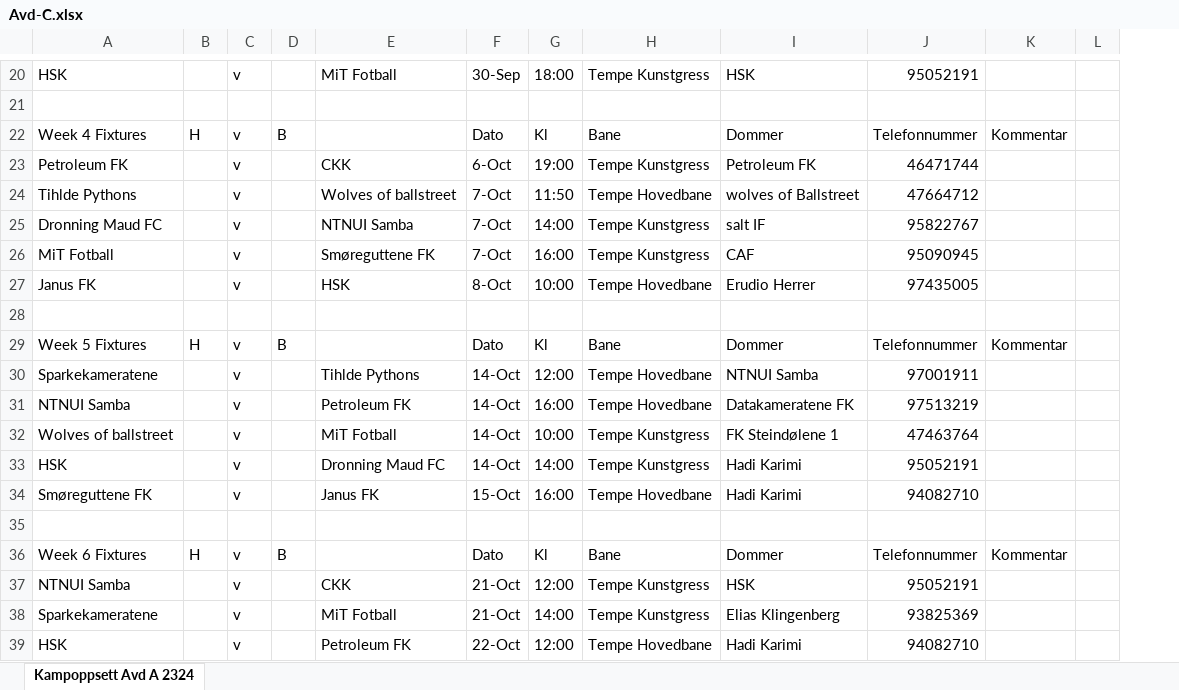
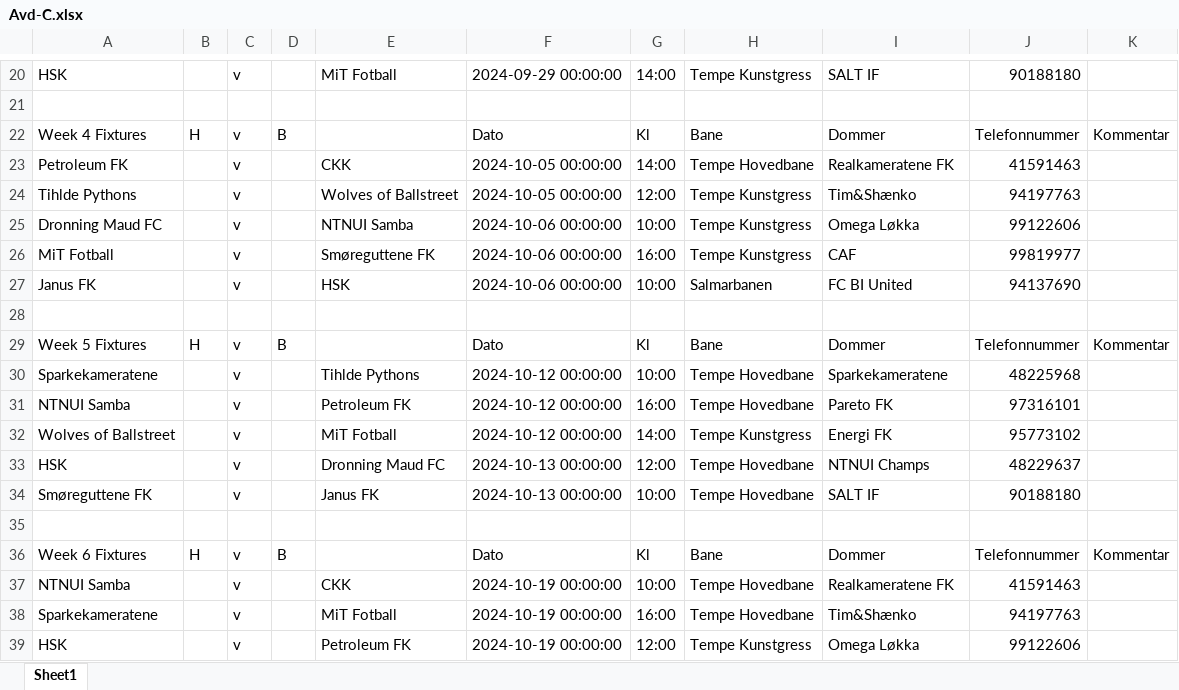
Before and after one commit to tsff1/tables, an Excel workbook: Scripts/Kamper/H24/Avd-C.xlsx, sheet Sheet1, drawn as a sheet; only a part is shown, gaps mark what is left out; values as stored, in another font and other column widths than the file's, no cell formats; charts and pictures not drawn; removed rows and columns are numbered as before the commit, all else as after; the diff covers the shown part only; the diff names each change by its address in the sheet, - before the commit and + after, or states it on an @@ line.

```diff
--- a/Scripts/Kamper/H24/Avd-C.xlsx (sheet Sheet1)
+++ b/Scripts/Kamper/H24/Avd-C.xlsx (sheet Sheet1)
-sheet tab: Kampoppsett Avd A 2324
+sheet tab: Sheet1
-column F, rows 20-39: 30-Sep |  | Dato | 6-Oct | 7-Oct | 7-Oct | 7-Oct | 8-Oct |  | Dato | 14-Oct | 14-Oct | 14-Oct | 14-Oct | 15-Oct |  | Dato | 21-Oct | 21-Oct | 22-Oct
+column F, rows 20-39: 2024-09-29 00:00:00 |  | Dato | 2024-10-05 00:00:00 | 2024-10-05 00:00:00 | 2024-10-06 00:00:00 | 2024-10-06 00:00:00 | 2024-10-06 00:00:00 |  | Dato | 2024-10-12 00:00:00 | 2024-10-12 00:00:00 | 2024-10-12 00:00:00 | 2024-10-13 00:00:00 | 2024-10-13 00:00:00 |  | Dato | 2024-10-19 00:00:00 | 2024-10-19 00:00:00 | 2024-10-19 00:00:00
-column J, rows 20-39: 95052191 |  | Telefonnummer | 46471744 | 47664712 | 95822767 | 95090945 | 97435005 |  | Telefonnummer | 97001911 | 97513219 | 47463764 | 95052191 | 94082710 |  | Telefonnummer | 95052191 | 93825369 | 94082710
+column J, rows 20-39: 90188180 |  | Telefonnummer | 41591463 | 94197763 | 99122606 | 99819977 | 94137690 |  | Telefonnummer | 48225968 | 97316101 | 95773102 | 48229637 | 90188180 |  | Telefonnummer | 41591463 | 94197763 | 99122606
-column L, empty
-G20: 18:00
+G20: 14:00
-I20: HSK
+I20: SALT IF
-G23: 19:00
+G23: 14:00
-H23: Tempe Kunstgress
+H23: Tempe Hovedbane
-I23: Petroleum FK
+I23: Realkameratene FK
-E24: Wolves of ballstreet
+E24: Wolves of Ballstreet
-G24: 11:50
+G24: 12:00
-H24: Tempe Hovedbane
+H24: Tempe Kunstgress
-I24: wolves of Ballstreet
+I24: Tim&Shænko
-G25: 14:00
+G25: 10:00
-I25: salt IF
+I25: Omega Løkka
-H27: Tempe Hovedbane
+H27: Salmarbanen
-I27: Erudio Herrer
+I27: FC BI United
-G30: 12:00
+G30: 10:00
-I30: NTNUI Samba
+I30: Sparkekameratene
-I31: Datakameratene FK
+I31: Pareto FK
-A32: Wolves of ballstreet
+A32: Wolves of Ballstreet
-G32: 10:00
+G32: 14:00
-I32: FK Steindølene 1
+I32: Energi FK
-G33: 14:00
+G33: 12:00
-H33: Tempe Kunstgress
+H33: Tempe Hovedbane
-I33: Hadi Karimi
+I33: NTNUI Champs
-G34: 16:00
+G34: 10:00
-I34: Hadi Karimi
+I34: SALT IF
-G37: 12:00
+G37: 10:00
-H37:H38: Tempe Kunstgress
+H37:H38: Tempe Hovedbane
-I37: HSK
+I37: Realkameratene FK
-G38: 14:00
+G38: 16:00
-I38: Elias Klingenberg
+I38: Tim&Shænko
-H39: Tempe Hovedbane
+H39: Tempe Kunstgress
-I39: Hadi Karimi
+I39: Omega Løkka
```
Also changed, not shown: 6 added rows, 5 removed rows, 1 moved row and 85 edited cells elsewhere in this sheet, cell formats, charts or pictures, Scripts/Kamper/H24/Avd-A.xlsx, Scripts/Kamper/H24/Avd-B.xlsx, 11 other files.
